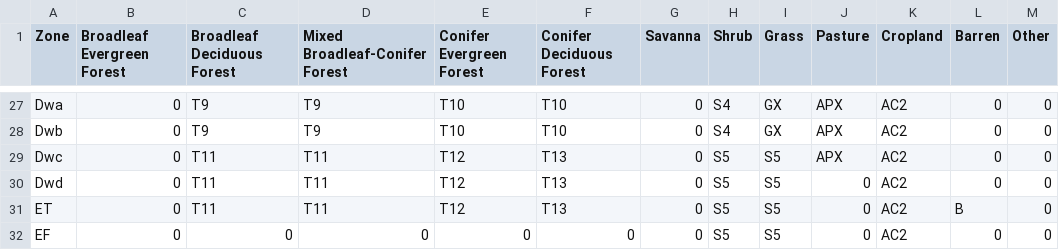
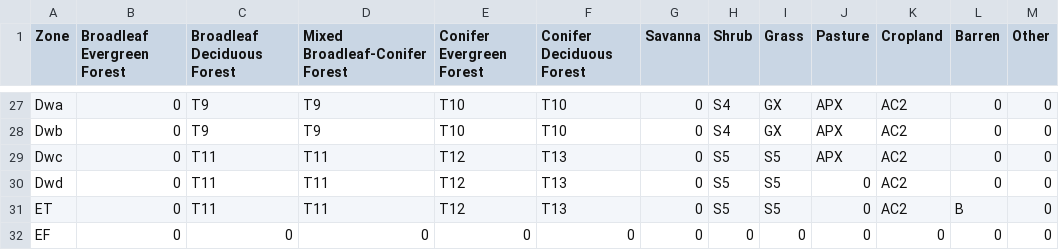
Before and after one commit to ebimodeling/ghgvc, a CSV file: public/data/maps/koppen_biomes.csv, drawn as a sheet; only a part is shown, gaps mark what is left out.

Commit message:
removed all vegetation types from EF

```diff
--- a/public/data/maps/koppen_biomes.csv
+++ b/public/data/maps/koppen_biomes.csv
@@ -31,2 +31,2 @@ Dwd,0,T11,T11,T12,T13,0,S5,S5,0,AC2,0,0
 ET,0,T11,T11,T12,T13,0,S5,S5,0,AC2,B,0
-EF,0,0,0,0,0,0,S5,S5,0,AC2,0,0
+EF,0,0,0,0,0,0,0,0,0,0,0,0
```
